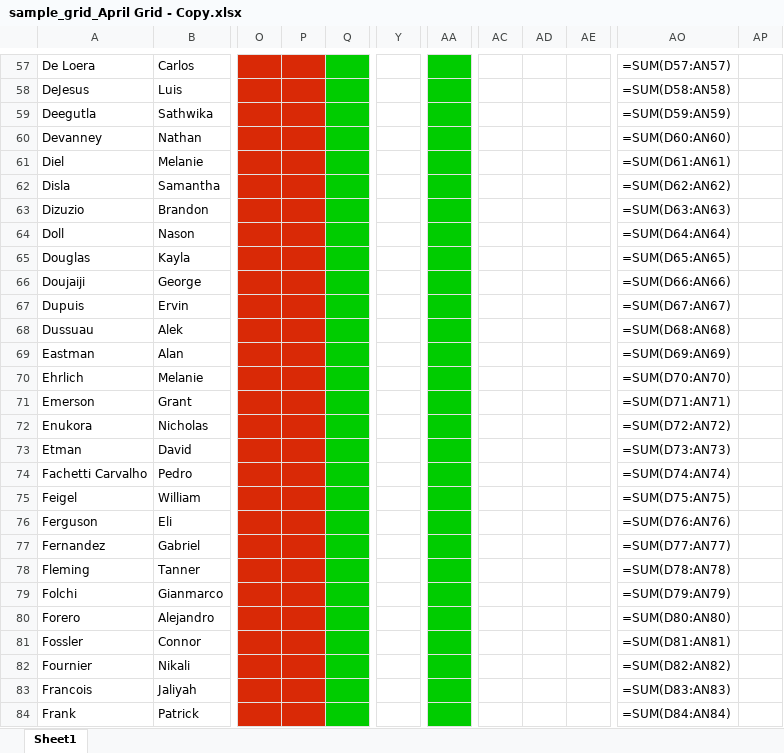
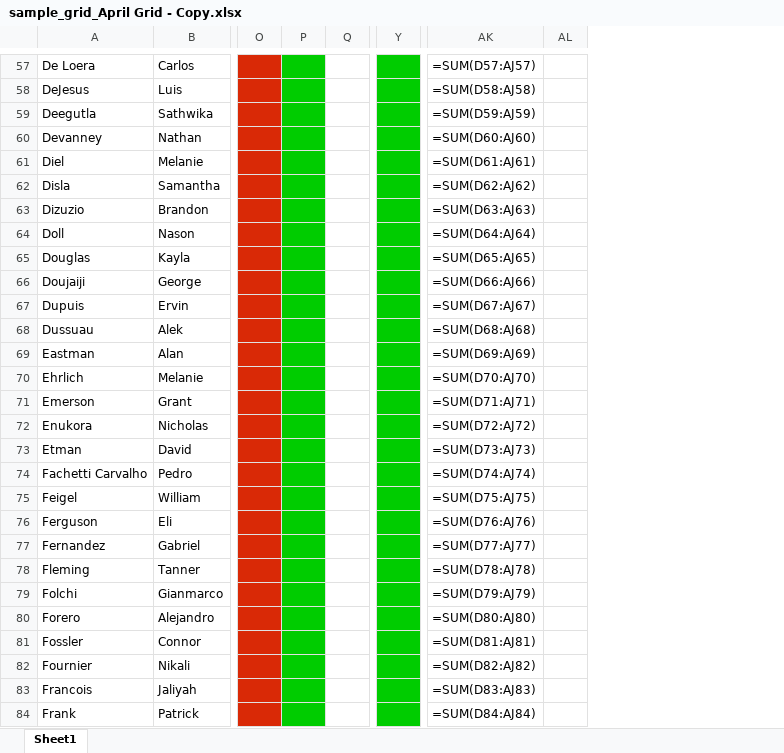
Before and after one commit to santy81855/AutoGRID, an Excel workbook: src/v4.0/sample_grid_April Grid - Copy.xlsx, sheet Sheet1, drawn as a sheet; only a part is shown, gaps mark what is left out; values as stored, in another font and other column widths than the file's, no borders; formulas without a stored value are shown as written; removed rows and columns are numbered as before the commit, all else as after; the diff covers the shown part only; the diff names each change by its address in the sheet, - before the commit and + after, or states it on an @@ line.

```diff
--- a/src/v4.0/sample_grid_April Grid - Copy.xlsx (sheet Sheet1)
+++ b/src/v4.0/sample_grid_April Grid - Copy.xlsx (sheet Sheet1)
-column AA, empty
-column AC, empty
-column AD, empty
-column AE, empty
-column AO, rows 57-84: =SUM(D57:AN57) | =SUM(D58:AN58) | =SUM(D59:AN59) | =SUM(D60:AN60) | =SUM(D61:AN61) | =SUM(D62:AN62) | =SUM(D63:AN63) | =SUM(D64:AN64) | =SUM(D65:AN65) | =SUM(D66:AN66) | =SUM(D67:AN67) | =SUM(D68:AN68) | =SUM(D69:AN69) | =SUM(D70:AN70) | =SUM(D71:AN71) | =SUM(D72:AN72) | =SUM(D73:AN73) | =SUM(D74:AN74) | =SUM(D75:AN75) | =SUM(D76:AN76) | =SUM(D77:AN77) | =SUM(D78:AN78) | =SUM(D79:AN79) | =SUM(D80:AN80) | =SUM(D81:AN81) | =SUM(D82:AN82) | =SUM(D83:AN83) | =SUM(D84:AN84)
-column AP, empty
+column AK, rows 57-84: =SUM(D57:AJ57) | =SUM(D58:AJ58) | =SUM(D59:AJ59) | =SUM(D60:AJ60) | =SUM(D61:AJ61) | =SUM(D62:AJ62) | =SUM(D63:AJ63) | =SUM(D64:AJ64) | =SUM(D65:AJ65) | =SUM(D66:AJ66) | =SUM(D67:AJ67) | =SUM(D68:AJ68) | =SUM(D69:AJ69) | =SUM(D70:AJ70) | =SUM(D71:AJ71) | =SUM(D72:AJ72) | =SUM(D73:AJ73) | =SUM(D74:AJ74) | =SUM(D75:AJ75) | =SUM(D76:AJ76) | =SUM(D77:AJ77) | =SUM(D78:AJ78) | =SUM(D79:AJ79) | =SUM(D80:AJ80) | =SUM(D81:AJ81) | =SUM(D82:AJ82) | =SUM(D83:AJ83) | =SUM(D84:AJ84)
+column AL, empty
-P57:P84 fill: #D92906
+P57:P84 fill: #00CC00
-Q57:Q84 fill: #00CC00
+Q57:Q84 fill: none
-Y57:Y84 fill: none
+Y57:Y84 fill: #00CC00
```
Also changed, not shown: 1 added row, 1 removed row, 40 edited cells and cell formats elsewhere in this sheet, 3 other files.
